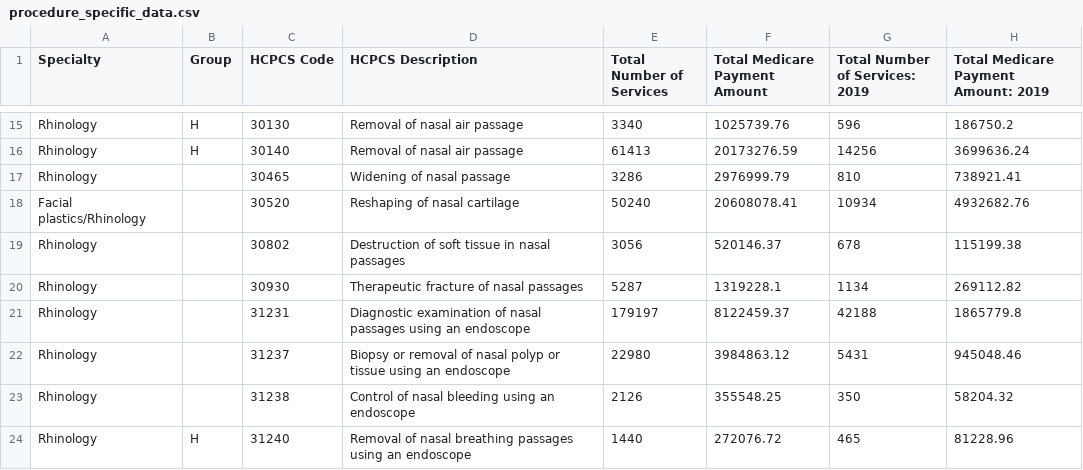
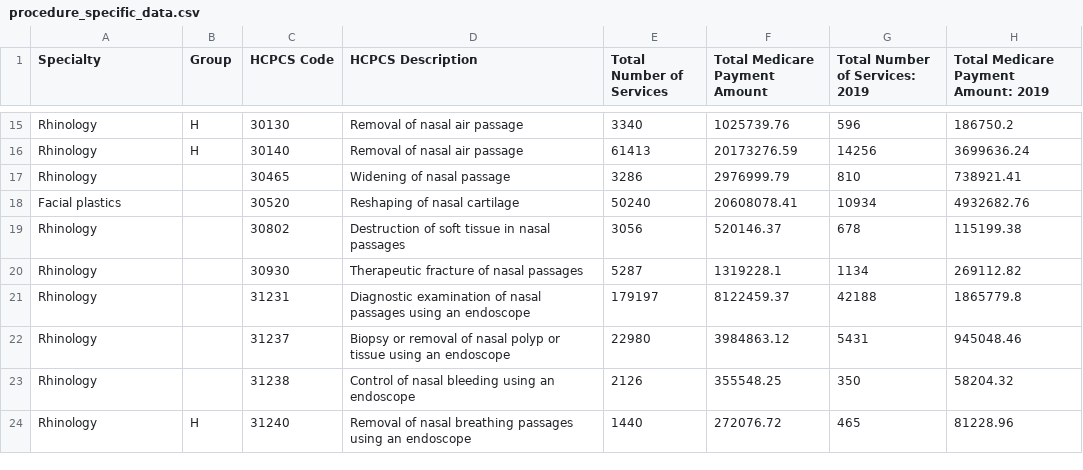
Before and after one commit to ryerrabelli/GeospatialAnalysis, a CSV file: data/1_renamed/procedure_specific_data.csv, drawn as a sheet; only a part is shown, gaps mark what is left out; the diff names each change by its address in the sheet, - before the commit and + after, or states it on an @@ line.

Commit message:
Edited cell in data

```diff
--- a/data/1_renamed/procedure_specific_data.csv
+++ b/data/1_renamed/procedure_specific_data.csv
-A18 (Specialty): Facial plastics/Rhinology
+A18 (Specialty): Facial plastics
```
Also changed, not shown: 1 other file.
